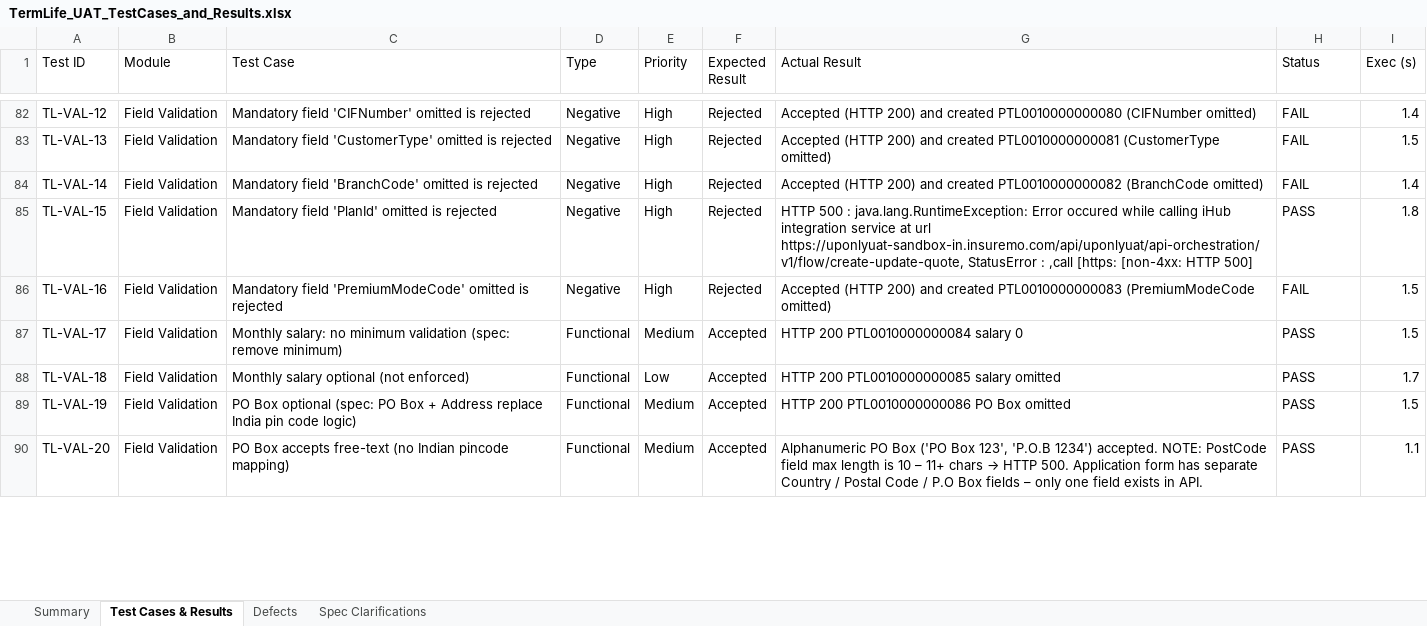
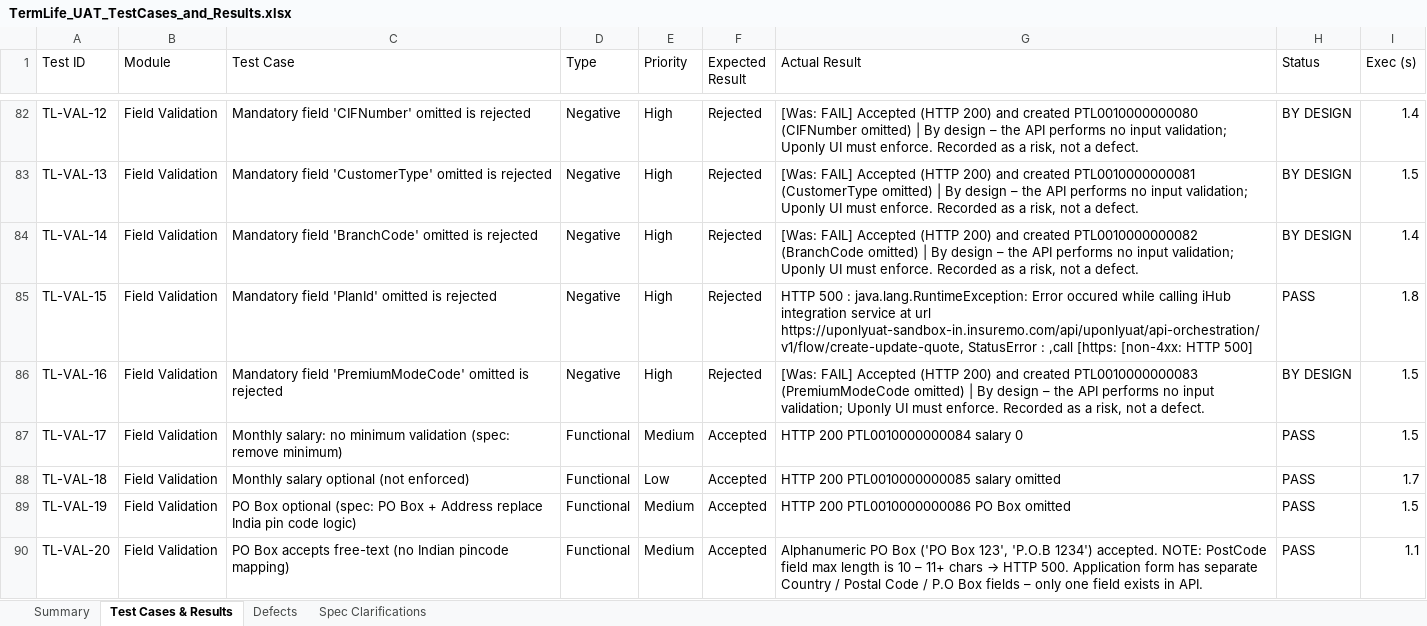
Before and after one commit to BR8Innovates/Tablet, an Excel workbook: UAT_TermLife/TermLife_UAT_TestCases_and_Results.xlsx, sheet Test Cases & Results, drawn as a sheet; only a part is shown, gaps mark what is left out; values as stored, in another font and other column widths than the file's, no cell formats; the diff covers the shown part only; the diff names each change by its address in the sheet, - before the commit and + after, or states it on an @@ line.

```diff
--- a/UAT_TermLife/TermLife_UAT_TestCases_and_Results.xlsx (sheet Test Cases & Results)
+++ b/UAT_TermLife/TermLife_UAT_TestCases_and_Results.xlsx (sheet Test Cases & Results)
-G82 (Actual Result): Accepted (HTTP 200) and created PTL0010000000080 (CIFNumber omitted)
+G82 (Actual Result): [Was: FAIL] Accepted (HTTP 200) and created PTL0010000000080 (CIFNumber omitted) | By design – the API performs no input validation; Uponly UI must enforce. Recorded as a risk, not a defect.
-H82:H84 (Status): FAIL
+H82:H84 (Status): BY DESIGN
-G83 (Actual Result): Accepted (HTTP 200) and created PTL0010000000081 (CustomerType omitted)
+G83 (Actual Result): [Was: FAIL] Accepted (HTTP 200) and created PTL0010000000081 (CustomerType omitted) | By design – the API performs no input validation; Uponly UI must enforce. Recorded as a risk, not a defect.
-G84 (Actual Result): Accepted (HTTP 200) and created PTL0010000000082 (BranchCode omitted)
+G84 (Actual Result): [Was: FAIL] Accepted (HTTP 200) and created PTL0010000000082 (BranchCode omitted) | By design – the API performs no input validation; Uponly UI must enforce. Recorded as a risk, not a defect.
-G86 (Actual Result): Accepted (HTTP 200) and created PTL0010000000083 (PremiumModeCode omitted)
+G86 (Actual Result): [Was: FAIL] Accepted (HTTP 200) and created PTL0010000000083 (PremiumModeCode omitted) | By design – the API performs no input validation; Uponly UI must enforce. Recorded as a risk, not a defect.
-H86 (Status): FAIL
+H86 (Status): BY DESIGN
```
Also changed, not shown: 104 edited cells elsewhere in this sheet, sheet Defects, sheet Summary, cell formats, 7 other files.
